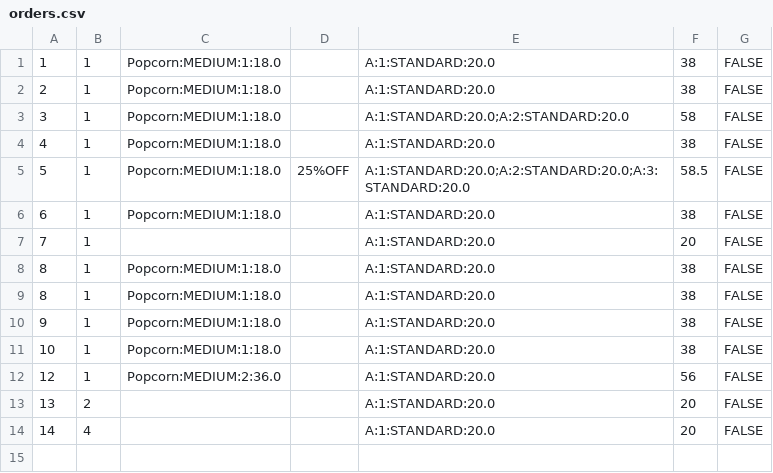
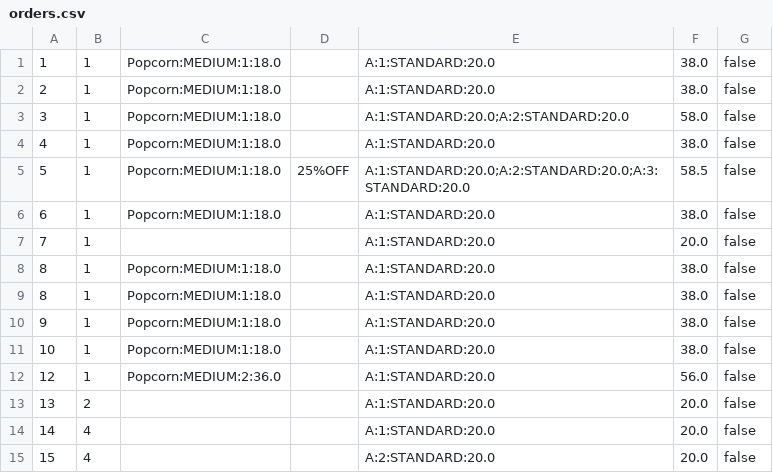
Before and after one commit to Ng-Kyle/OOPAssignment, a CSV file: oopAssignment/storedData/orders.csv, drawn as a sheet.

```diff
--- a/oopAssignment/storedData/orders.csv
+++ b/oopAssignment/storedData/orders.csv
@@ -1,14 +1,15 @@
-1,1,Popcorn:MEDIUM:1:18.0,,A:1:STANDARD:20.0,38,FALSE
-2,1,Popcorn:MEDIUM:1:18.0,,A:1:STANDARD:20.0,38,FALSE
-3,1,Popcorn:MEDIUM:1:18.0,,A:1:STANDARD:20.0;A:2:STANDARD:20.0,58,FALSE
-4,1,Popcorn:MEDIUM:1:18.0,,A:1:STANDARD:20.0,38,FALSE
-5,1,Popcorn:MEDIUM:1:18.0,25%OFF,A:1:STANDARD:20.0;A:2:STANDARD:20.0;A:3:STANDARD:20.0,58.5,FALSE
-6,1,Popcorn:MEDIUM:1:18.0,,A:1:STANDARD:20.0,38,FALSE
-7,1,,,A:1:STANDARD:20.0,20,FALSE
-8,1,Popcorn:MEDIUM:1:18.0,,A:1:STANDARD:20.0,38,FALSE
-8,1,Popcorn:MEDIUM:1:18.0,,A:1:STANDARD:20.0,38,FALSE
-9,1,Popcorn:MEDIUM:1:18.0,,A:1:STANDARD:20.0,38,FALSE
-10,1,Popcorn:MEDIUM:1:18.0,,A:1:STANDARD:20.0,38,FALSE
-12,1,Popcorn:MEDIUM:2:36.0,,A:1:STANDARD:20.0,56,FALSE
-13,2,,,A:1:STANDARD:20.0,20,FALSE
-14,4,,,A:1:STANDARD:20.0,20,FALSE
+1,1,Popcorn:MEDIUM:1:18.0,,A:1:STANDARD:20.0,38.0,false
+2,1,Popcorn:MEDIUM:1:18.0,,A:1:STANDARD:20.0,38.0,false
+3,1,Popcorn:MEDIUM:1:18.0,,A:1:STANDARD:20.0;A:2:STANDARD:20.0,58.0,false
+4,1,Popcorn:MEDIUM:1:18.0,,A:1:STANDARD:20.0,38.0,false
+5,1,Popcorn:MEDIUM:1:18.0,25%OFF,A:1:STANDARD:20.0;A:2:STANDARD:20.0;A:3:STANDARD:20.0,58.5,false
+6,1,Popcorn:MEDIUM:1:18.0,,A:1:STANDARD:20.0,38.0,false
+7,1,,,A:1:STANDARD:20.0,20.0,false
+8,1,Popcorn:MEDIUM:1:18.0,,A:1:STANDARD:20.0,38.0,false
+8,1,Popcorn:MEDIUM:1:18.0,,A:1:STANDARD:20.0,38.0,false
+9,1,Popcorn:MEDIUM:1:18.0,,A:1:STANDARD:20.0,38.0,false
+10,1,Popcorn:MEDIUM:1:18.0,,A:1:STANDARD:20.0,38.0,false
+12,1,Popcorn:MEDIUM:2:36.0,,A:1:STANDARD:20.0,56.0,false
+13,2,,,A:1:STANDARD:20.0,20.0,false
+14,4,,,A:1:STANDARD:20.0,20.0,false
+15,4,,,A:2:STANDARD:20.0,20.0,false
```
Also changed, not shown: oopAssignment/storedData/movies.csv, 3 other files.
